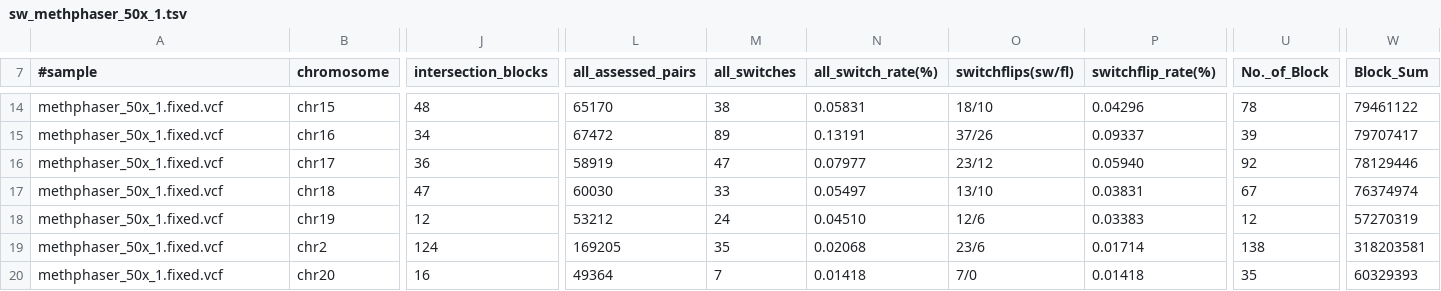
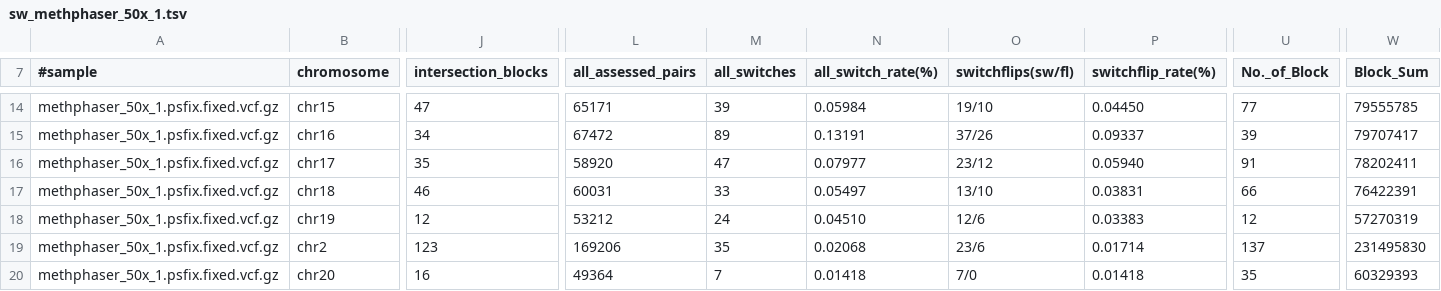
Before and after one commit to ythuang0522/longphase-2-paper, a TSV file: notes/methphaser/compare/sw_methphaser_50x_1.tsv, drawn as a sheet; only a part is shown, gaps mark what is left out; the diff covers the shown part only; the diff names each change by its address in the sheet, - before the commit and + after, or states it on an @@ line.

```diff
--- a/notes/methphaser/compare/sw_methphaser_50x_1.tsv
+++ b/notes/methphaser/compare/sw_methphaser_50x_1.tsv
-A14:A20 (#sample): methphaser_50x_1.fixed.vcf
+A14:A20 (#sample): methphaser_50x_1.psfix.fixed.vcf.gz
-J14 (intersection_blocks): 48
+J14 (intersection_blocks): 47
-L14 (all_assessed_pairs): 65170
+L14 (all_assessed_pairs): 65171
-M14 (all_switches): 38
+M14 (all_switches): 39
-N14 (all_switch_rate(%)): 0.05831
+N14 (all_switch_rate(%)): 0.05984
-O14 (switchflips(sw/fl)): 18/10
+O14 (switchflips(sw/fl)): 19/10
-P14 (switchflip_rate(%)): 0.04296
+P14 (switchflip_rate(%)): 0.04450
-U14 (No._of_Block): 78
+U14 (No._of_Block): 77
-W14 (Block_Sum): 79461122
+W14 (Block_Sum): 79555785
-J16 (intersection_blocks): 36
+J16 (intersection_blocks): 35
-L16 (all_assessed_pairs): 58919
+L16 (all_assessed_pairs): 58920
-U16 (No._of_Block): 92
+U16 (No._of_Block): 91
-W16 (Block_Sum): 78129446
+W16 (Block_Sum): 78202411
-J17 (intersection_blocks): 47
+J17 (intersection_blocks): 46
-L17 (all_assessed_pairs): 60030
+L17 (all_assessed_pairs): 60031
-U17 (No._of_Block): 67
+U17 (No._of_Block): 66
-W17 (Block_Sum): 76374974
+W17 (Block_Sum): 76422391
-J19 (intersection_blocks): 124
+J19 (intersection_blocks): 123
-L19 (all_assessed_pairs): 169205
+L19 (all_assessed_pairs): 169206
-U19 (No._of_Block): 138
+U19 (No._of_Block): 137
-W19 (Block_Sum): 318203581
+W19 (Block_Sum): 231495830
```
Also changed, not shown: 66 edited cells elsewhere in this file, notes/methphaser/compare/sw_methphaser_10x_1.tsv, notes/methphaser/compare/sw_methphaser_20x_1.tsv, 16 other files.
